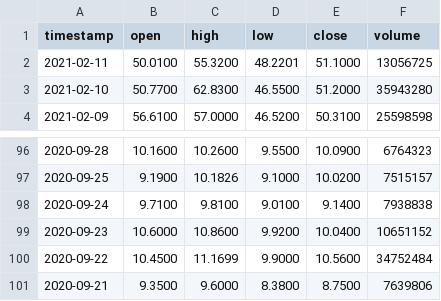
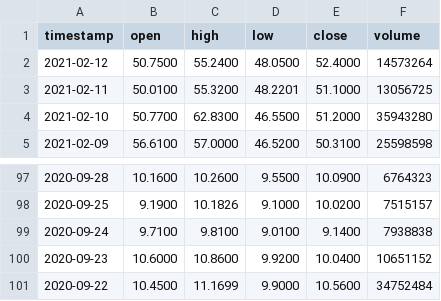
Before and after one commit to DavidM-Fox/QCandlestickChart, a CSV file: data/daily_GME.csv (was stock_data/Daily_GME.csv), drawn as a sheet; only a part is shown, gaps mark what is left out; removed rows and columns are numbered as before the commit, all else as after; the diff names each change by its address in the sheet, - before the commit and + after, or states it on an @@ line.

```diff
--- a/stock_data/Daily_GME.csv
+++ b/data/daily_GME.csv
+row 2: 2021-02-12 | 50.7500 | 55.2400 | 48.0500 | 52.4000 | 14573264
-row 101: 2020-09-21 | 9.3500 | 9.6000 | 8.3800 | 8.7500 | 7639806
```
Also changed, not shown: 16 other files.
